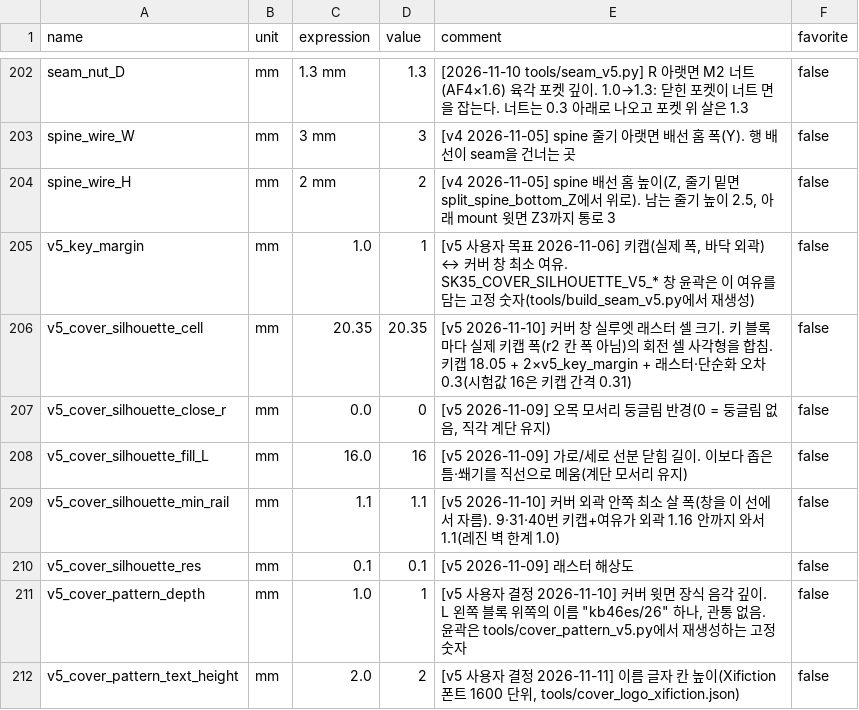
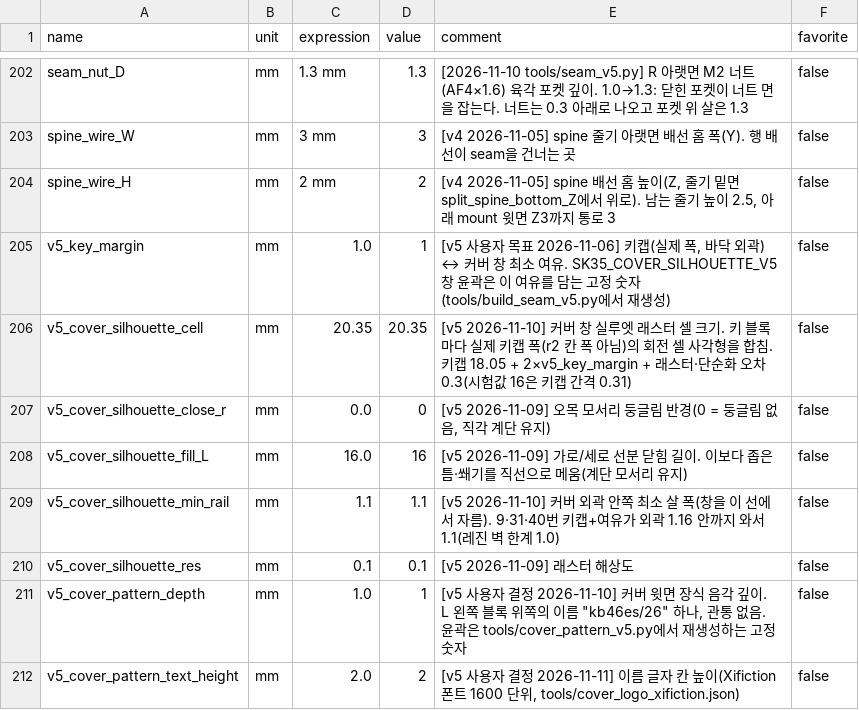
Before and after one commit to zzskm/keyboard, a CSV file: 46es/model/parameters_seam_v5.csv, drawn as a sheet; only a part is shown, gaps mark what is left out.

```diff
--- a/46es/model/parameters_seam_v5.csv
+++ b/46es/model/parameters_seam_v5.csv
@@ -204,3 +204,3 @@ spine_wire_W,mm,3 mm,3,[v4 2026-11-05] spine 줄기 아랫면 배선 홈 폭(Y).
 spine_wire_H,mm,2 mm,2,"[v4 2026-11-05] spine 배선 홈 높이(Z, 줄기 밑면 split_spine_bottom_Z에서 위로). 남는 줄기 높이 2.5, 아래 mount 윗면 Z3까지 통로 3",false
-v5_key_margin,mm,1.0,1,"[v5 사용자 목표 2026-11-06] 키캡(실제 폭, 바닥 외곽) ↔ 커버 창 최소 여유. SK35_COVER_SILHOUETTE_V5_* 창 윤곽은 이 여유를 담는 고정 숫자(tools/build_seam_v5.py에서 재생성)",false
+v5_key_margin,mm,1.0,1,"[v5 사용자 목표 2026-11-06] 키캡(실제 폭, 바닥 외곽) ↔ 커버 창 최소 여유. SK35_COVER_SILHOUETTE_V5 창 윤곽은 이 여유를 담는 고정 숫자(tools/build_seam_v5.py에서 재생성)",false
 v5_cover_silhouette_cell,mm,20.35,20.35,[v5 2026-11-10] 커버 창 실루엣 래스터 셀 크기. 키 블록마다 실제 키캡 폭(r2 칸 폭 아님)의 회전 셀 사각형을 합침. 키캡 18.05 + 2×v5_key_margin + 래스터·단순화 오차 0.3(시험값 16은 키캡 간격 0.31),false
```
Also changed, not shown: 22 other files.
